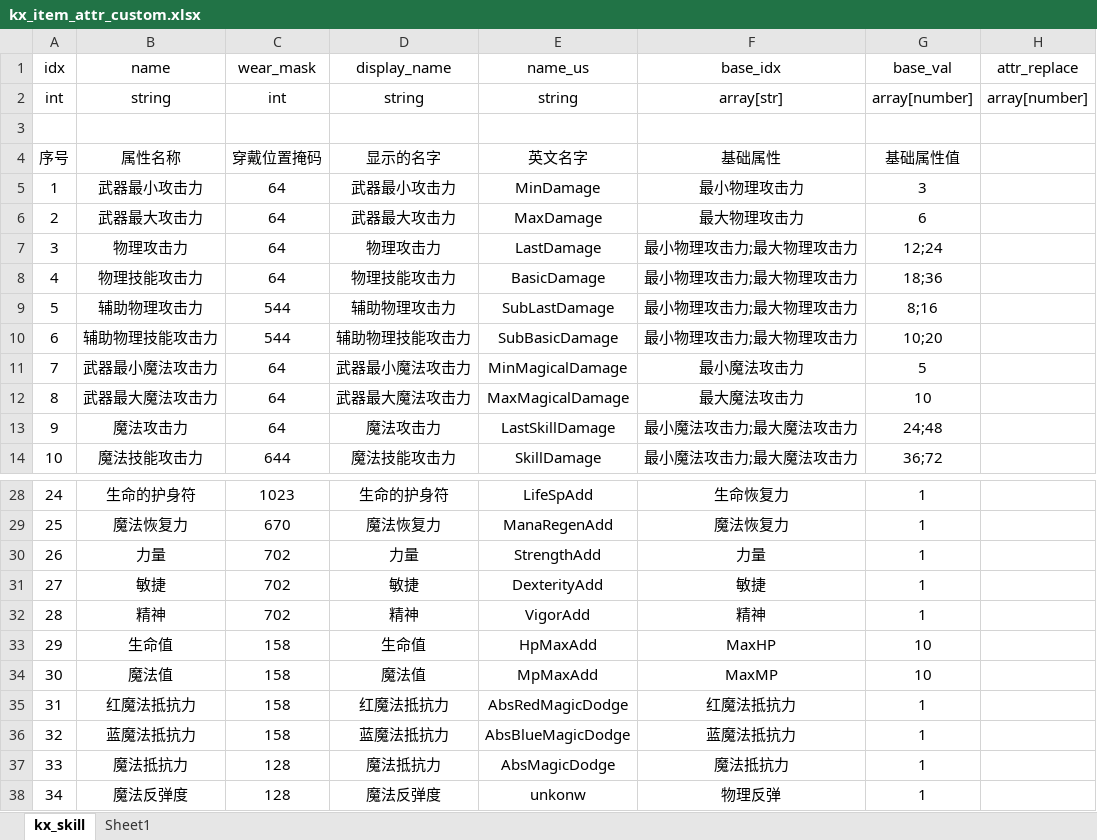
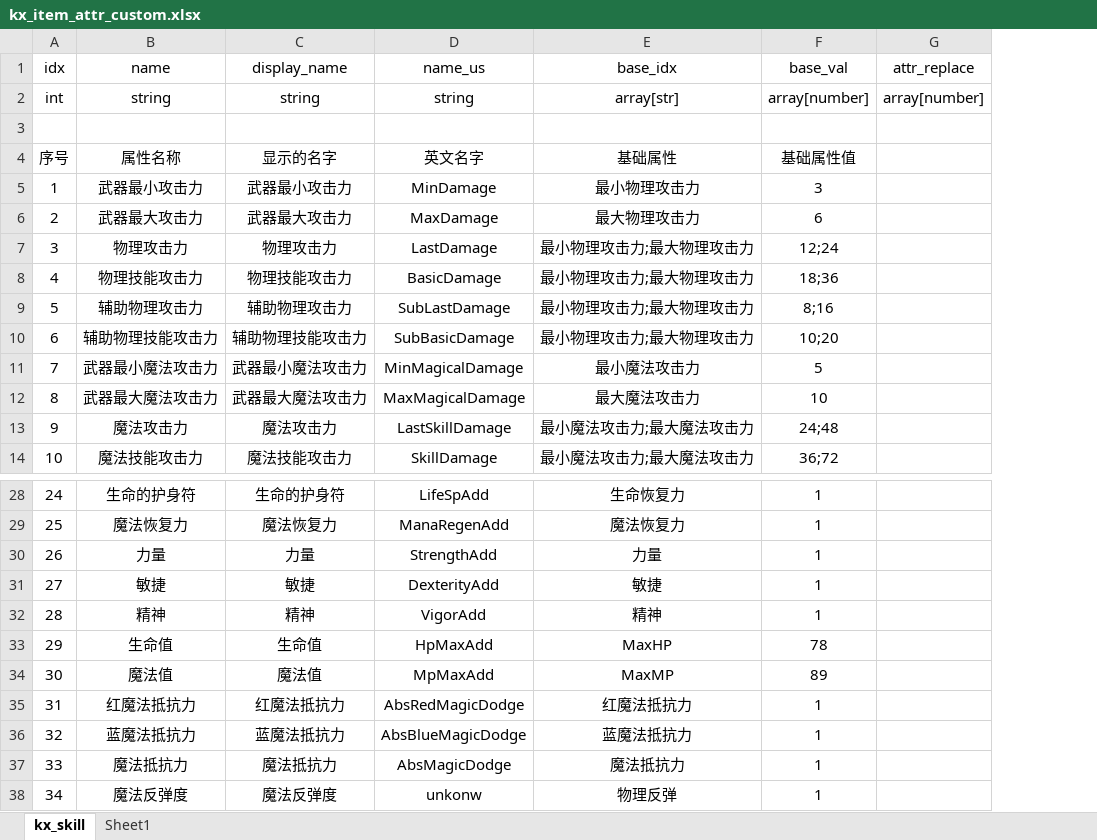
Before and after one commit to ahren99999/EasyGame, an Excel workbook: SceneServer/tools/Xlsx/kx_item_attr_custom.xlsx, sheet kx_skill, drawn as a sheet; only a part is shown, gaps mark what is left out; values as stored, in another font and other column widths than the file's, no borders; removed rows and columns are numbered as before the commit, all else as after; the diff covers the shown part only; the diff names each change by its address in the sheet, - before the commit and + after, or states it on an @@ line.

```diff
--- a/SceneServer/tools/Xlsx/kx_item_attr_custom.xlsx (sheet kx_skill)
+++ b/SceneServer/tools/Xlsx/kx_item_attr_custom.xlsx (sheet kx_skill)
-column C (wear_mask), rows 2-14: int |  | 穿戴位置掩码 | 64 | 64 | 64 | 64 | 544 | 544 | 64 | 64 | 64 | 644; rows 28-38: 1023 | 670 | 702 | 702 | 702 | 158 | 158 | 158 | 158 | 128 | 128
-F33 (base_val): 10
+F33 (base_val): 78
-F34 (base_val): 10
+F34 (base_val): 89
```
Also changed, not shown: 9 added rows and 10 edited cells elsewhere in this sheet, SceneServer/tools/Xlsx/kx_attr_role.xlsx, SceneServer/tools/Xlsx/kx_exp.xlsx, 39 other files.
